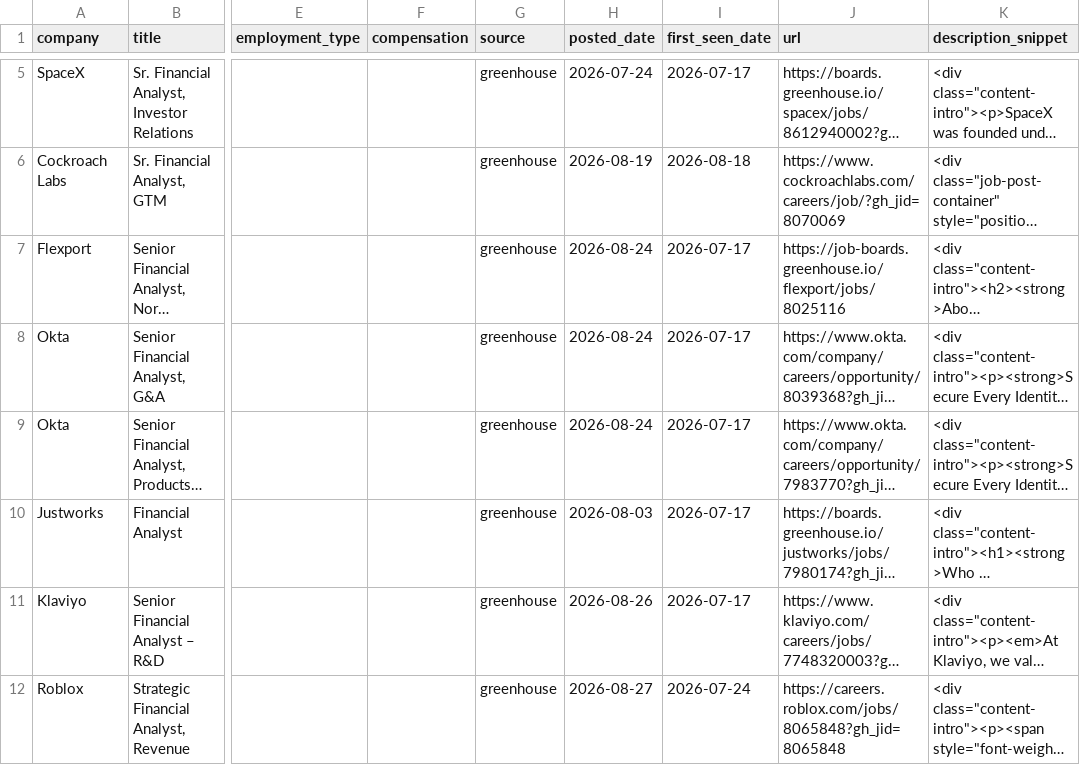
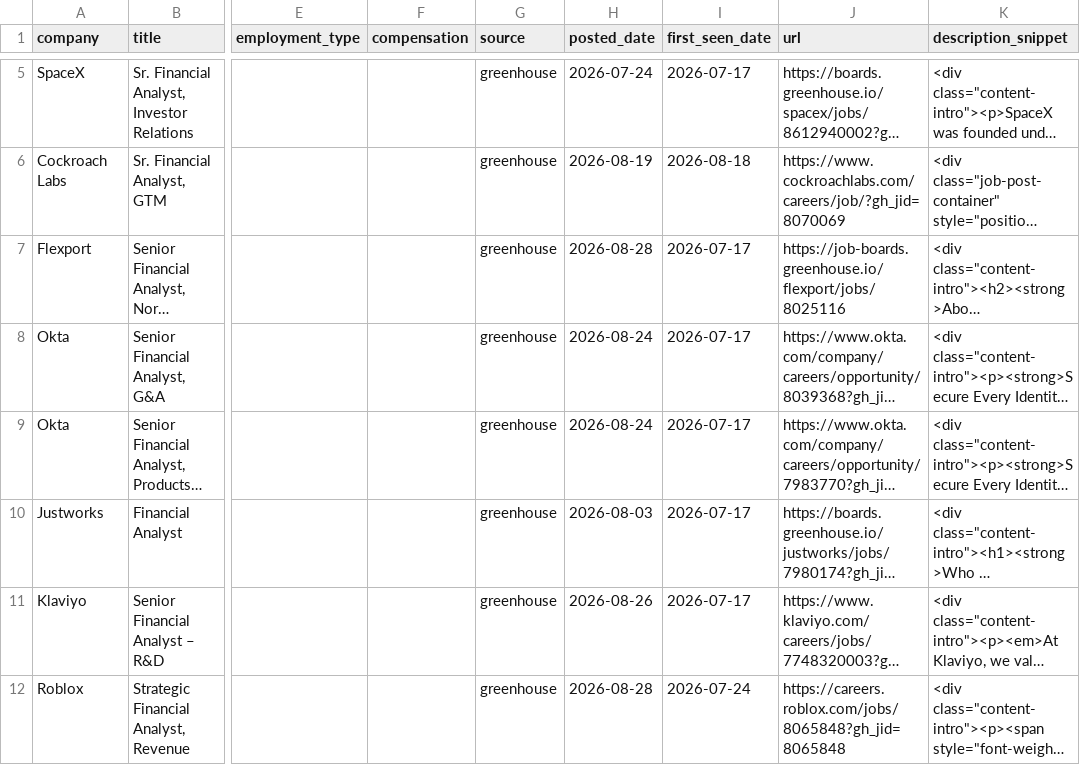
Before and after one commit to SandeepNalamaru/job-crawler, a CSV file: jobs_found.csv, drawn as a sheet; only a part is shown, gaps mark what is left out; long unchanged cells end in …; the diff names each change by its address in the sheet, - before the commit and + after, or states it on an @@ line.

```diff
--- a/jobs_found.csv
+++ b/jobs_found.csv
-H7 (posted_date): 2026-08-24
+H7 (posted_date): 2026-08-28
-H12 (posted_date): 2026-08-27
+H12 (posted_date): 2026-08-28
```
